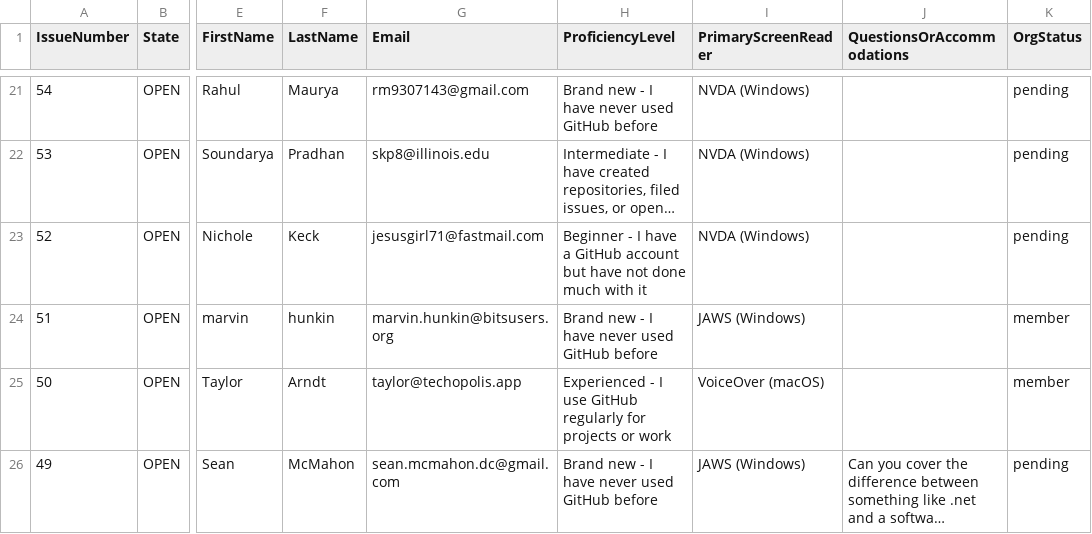
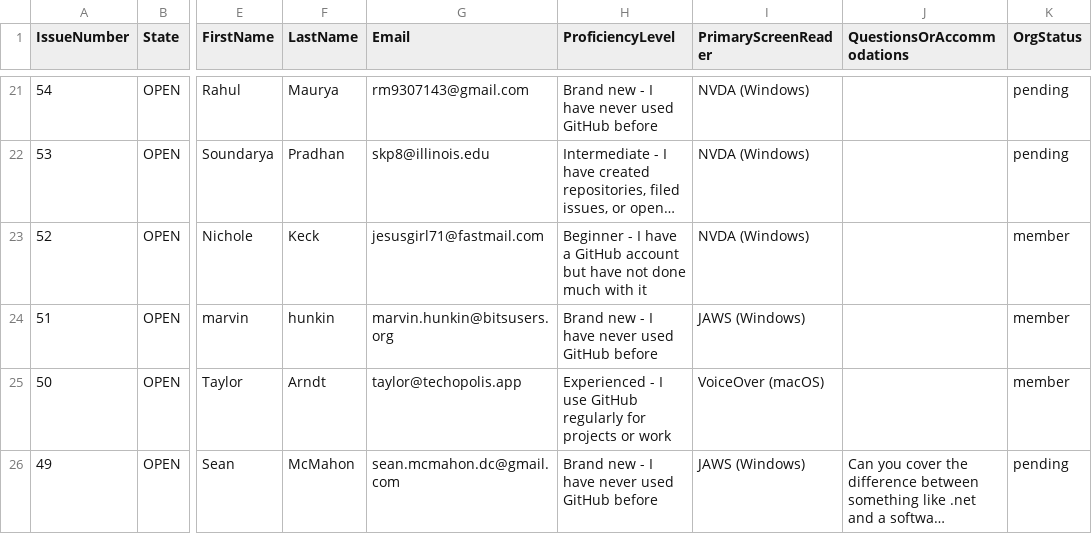
Before and after one commit to ChrisDuffley/git-going-with-github, a CSV file: registration-data.csv, drawn as a sheet; only a part is shown, gaps mark what is left out; long unchanged cells end in …; the diff covers the shown part only; the diff names each change by its address in the sheet, - before the commit and + after, or states it on an @@ line.

Commit message:
Update 16 members to accepted status after org invitation acceptance

```diff
--- a/registration-data.csv
+++ b/registration-data.csv
-K23 (OrgStatus): pending
+K23 (OrgStatus): member
```
Also changed, not shown: 15 edited cells elsewhere in this file.
